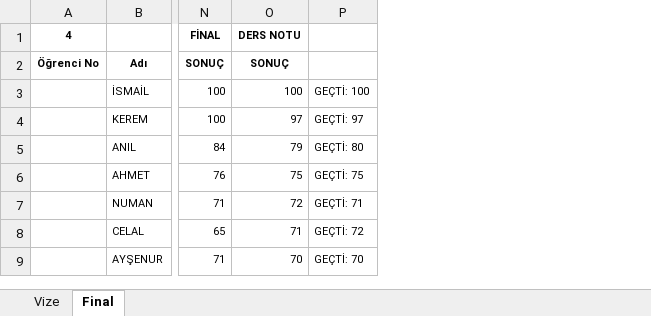
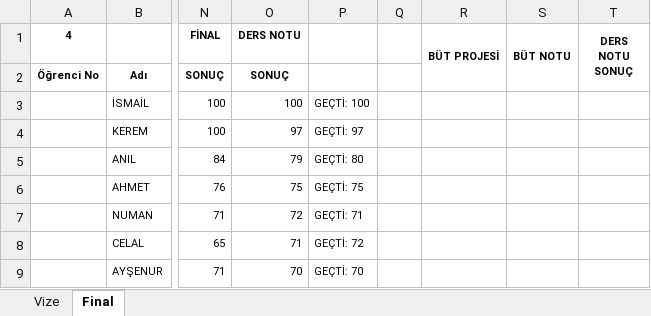
Before and after one commit to ozkansari/MyCourses, an Excel workbook: AdvancedJava/_docs/Notlar.xlsx, sheet Final, drawn as a sheet; only a part is shown, gaps mark what is left out; values as stored, in another font and other column widths than the file's, no borders; conditional formats not drawn; the diff names each change by its address in the sheet, - before the commit and + after, or states it on an @@ line.

```diff
--- a/AdvancedJava/_docs/Notlar.xlsx (sheet Final)
+++ b/AdvancedJava/_docs/Notlar.xlsx (sheet Final)
+column Q, empty
+column R (BÜT PROJESİ), empty
+column S (BÜT NOTU), empty
+column T (DERS NOTU SONUÇ), empty
```
Also changed, not shown: SoftwareDevEnvAndTools/_docs/Notlar.xlsx, 4 other files.
